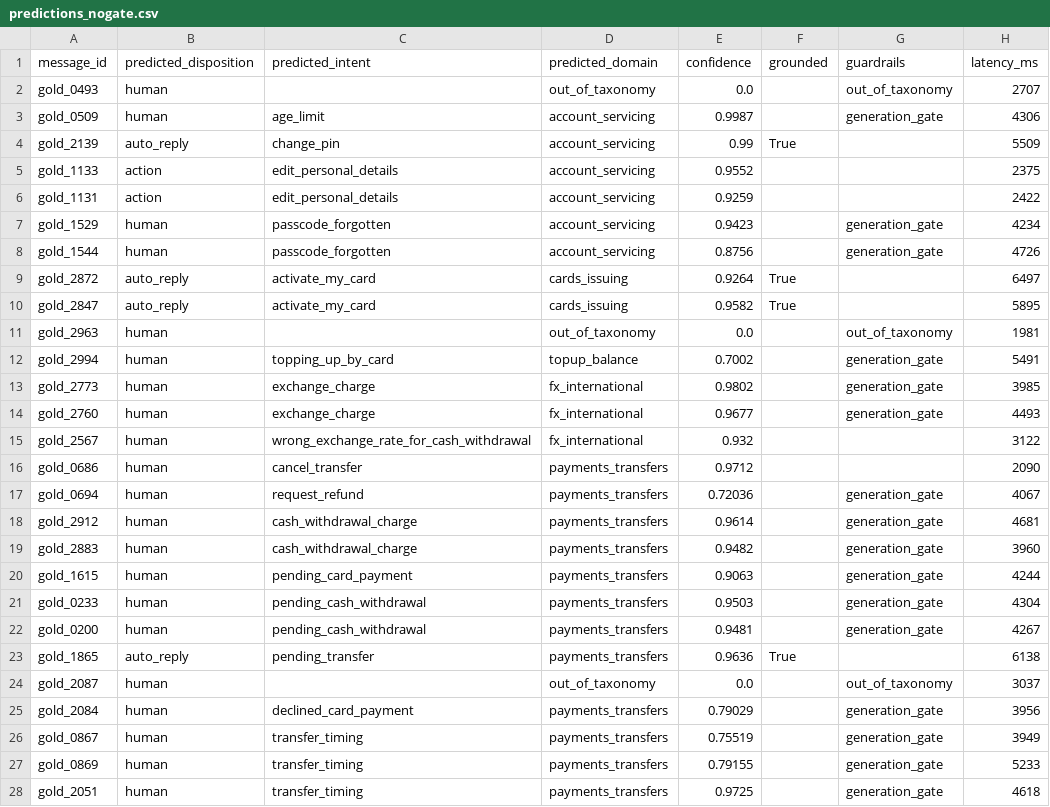
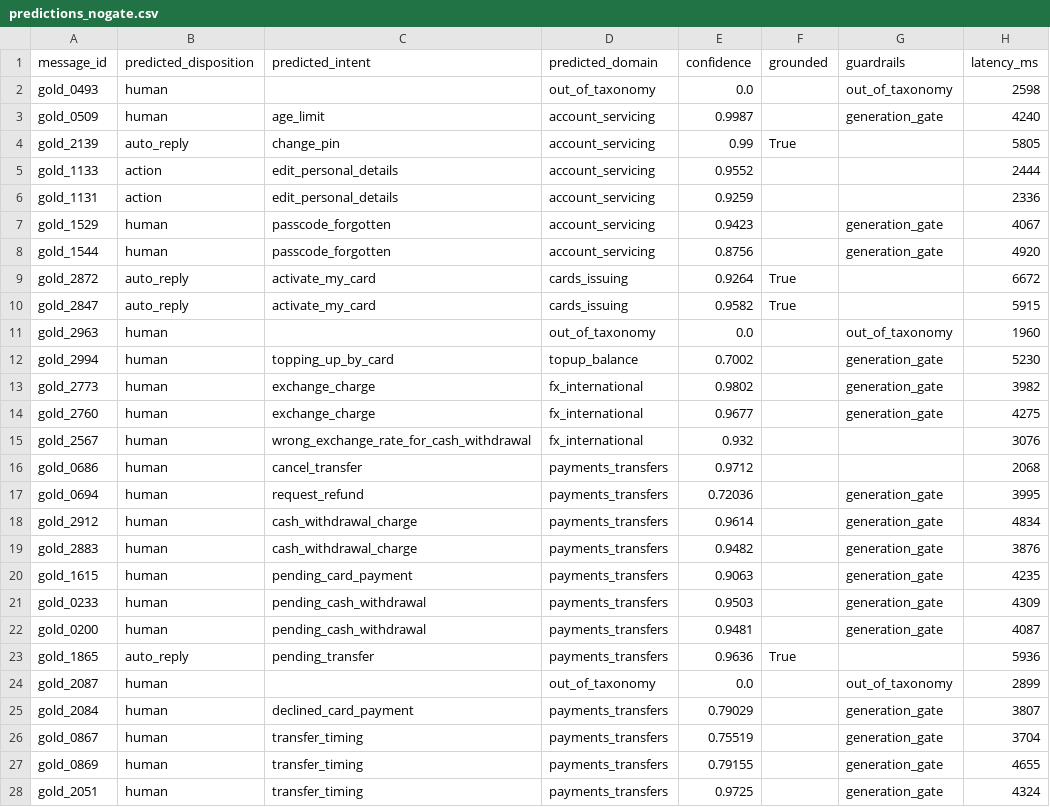
Before and after one commit to Kasper-Bankler/customer-message-router, a CSV file: eval/results/predictions_nogate.csv, drawn as a sheet; only a part is shown; the diff covers the shown part only.

```diff
--- a/eval/results/predictions_nogate.csv
+++ b/eval/results/predictions_nogate.csv
@@ -1,28 +1,28 @@
 message_id,predicted_disposition,predicted_intent,predicted_domain,confidence,grounded,guardrails,latency_ms
-gold_0493,human,,out_of_taxonomy,0.0,,out_of_taxonomy,2707
-gold_0509,human,age_limit,account_servicing,0.9987,,generation_gate,4306
-gold_2139,auto_reply,change_pin,account_servicing,0.99,True,,5509
-gold_1133,action,edit_personal_details,account_servicing,0.9552,,,2375
-gold_1131,action,edit_personal_details,account_servicing,0.9259,,,2422
-gold_1529,human,passcode_forgotten,account_servicing,0.9423,,generation_gate,4234
-gold_1544,human,passcode_forgotten,account_servicing,0.8756,,generation_gate,4726
-gold_2872,auto_reply,activate_my_card,cards_issuing,0.9264,True,,6497
-gold_2847,auto_reply,activate_my_card,cards_issuing,0.9582,True,,5895
-gold_2963,human,,out_of_taxonomy,0.0,,out_of_taxonomy,1981
-gold_2994,human,topping_up_by_card,topup_balance,0.7002,,generation_gate,5491
-gold_2773,human,exchange_charge,fx_international,0.9802,,generation_gate,3985
-gold_2760,human,exchange_charge,fx_international,0.9677,,generation_gate,4493
-gold_2567,human,wrong_exchange_rate_for_cash_withdrawal,fx_international,0.932,,,3122
-gold_0686,human,cancel_transfer,payments_transfers,0.9712,,,2090
-gold_0694,human,request_refund,payments_transfers,0.72036,,generation_gate,4067
-gold_2912,human,cash_withdrawal_charge,payments_transfers,0.9614,,generation_gate,4681
-gold_2883,human,cash_withdrawal_charge,payments_transfers,0.9482,,generation_gate,3960
-gold_1615,human,pending_card_payment,payments_transfers,0.9063,,generation_gate,4244
-gold_0233,human,pending_cash_withdrawal,payments_transfers,0.9503,,generation_gate,4304
-gold_0200,human,pending_cash_withdrawal,payments_transfers,0.9481,,generation_gate,4267
-gold_1865,auto_reply,pending_transfer,payments_transfers,0.9636,True,,6138
-gold_2087,human,,out_of_taxonomy,0.0,,out_of_taxonomy,3037
-gold_2084,human,declined_card_payment,payments_transfers,0.79029,,generation_gate,3956
-gold_0867,human,transfer_timing,payments_transfers,0.75519,,generation_gate,3949
-gold_0869,human,transfer_timing,payments_transfers,0.79155,,generation_gate,5233
-gold_2051,human,transfer_timing,payments_transfers,0.9725,,generation_gate,4618
+gold_0493,human,,out_of_taxonomy,0.0,,out_of_taxonomy,2598
+gold_0509,human,age_limit,account_servicing,0.9987,,generation_gate,4240
+gold_2139,auto_reply,change_pin,account_servicing,0.99,True,,5805
+gold_1133,action,edit_personal_details,account_servicing,0.9552,,,2444
+gold_1131,action,edit_personal_details,account_servicing,0.9259,,,2336
+gold_1529,human,passcode_forgotten,account_servicing,0.9423,,generation_gate,4067
+gold_1544,human,passcode_forgotten,account_servicing,0.8756,,generation_gate,4920
+gold_2872,auto_reply,activate_my_card,cards_issuing,0.9264,True,,6672
+gold_2847,auto_reply,activate_my_card,cards_issuing,0.9582,True,,5915
+gold_2963,human,,out_of_taxonomy,0.0,,out_of_taxonomy,1960
+gold_2994,human,topping_up_by_card,topup_balance,0.7002,,generation_gate,5230
+gold_2773,human,exchange_charge,fx_international,0.9802,,generation_gate,3982
+gold_2760,human,exchange_charge,fx_international,0.9677,,generation_gate,4275
+gold_2567,human,wrong_exchange_rate_for_cash_withdrawal,fx_international,0.932,,,3076
+gold_0686,human,cancel_transfer,payments_transfers,0.9712,,,2068
+gold_0694,human,request_refund,payments_transfers,0.72036,,generation_gate,3995
+gold_2912,human,cash_withdrawal_charge,payments_transfers,0.9614,,generation_gate,4834
+gold_2883,human,cash_withdrawal_charge,payments_transfers,0.9482,,generation_gate,3876
+gold_1615,human,pending_card_payment,payments_transfers,0.9063,,generation_gate,4235
+gold_0233,human,pending_cash_withdrawal,payments_transfers,0.9503,,generation_gate,4309
+gold_0200,human,pending_cash_withdrawal,payments_transfers,0.9481,,generation_gate,4087
+gold_1865,auto_reply,pending_transfer,payments_transfers,0.9636,True,,5936
+gold_2087,human,,out_of_taxonomy,0.0,,out_of_taxonomy,2899
+gold_2084,human,declined_card_payment,payments_transfers,0.79029,,generation_gate,3807
+gold_0867,human,transfer_timing,payments_transfers,0.75519,,generation_gate,3704
+gold_0869,human,transfer_timing,payments_transfers,0.79155,,generation_gate,4655
+gold_2051,human,transfer_timing,payments_transfers,0.9725,,generation_gate,4324
```
Also changed, not shown: 53 edited cells elsewhere in this file, eval/results/predictions.csv, 38 other files.
